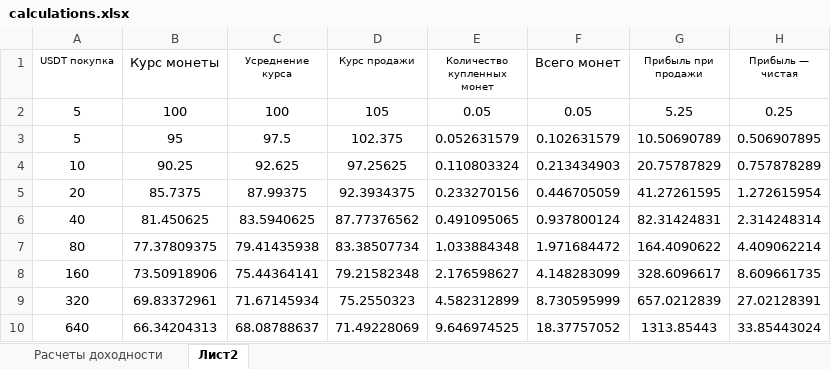
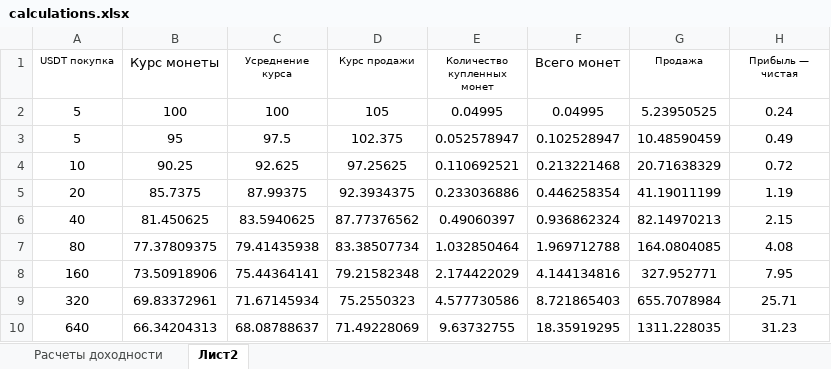
Before and after one commit to kasyak999/Cripto_bot, an Excel workbook: calculations.xlsx, sheet Лист2, drawn as a sheet; values as stored, in another font and other column widths than the file's, no borders; the diff names each change by its address in the sheet, - before the commit and + after, or states it on an @@ line.

Commit message:
гз

```diff
--- a/calculations.xlsx (sheet Лист2)
+++ b/calculations.xlsx (sheet Лист2)
-G1: Прибыль при продажи
+G1: Продажа
-E2 (Количество купленных монет): 0.05
+E2 (Количество купленных монет): 0.04995
-F2 (Всего монет): 0.05
+F2 (Всего монет): 0.04995
-G2 (Продажа): 5.25
+G2 (Продажа): 5.23950525
-H2 (Прибыль — чистая): 0.25
+H2 (Прибыль — чистая): 0.24
-E3 (Количество купленных монет): 0.052631579
+E3 (Количество купленных монет): 0.052578947
-F3 (Всего монет): 0.102631579
+F3 (Всего монет): 0.102528947
-G3 (Продажа): 10.50690789
+G3 (Продажа): 10.48590459
-H3 (Прибыль — чистая): 0.506907895
+H3 (Прибыль — чистая): 0.49
-E4 (Количество купленных монет): 0.110803324
+E4 (Количество купленных монет): 0.110692521
-F4 (Всего монет): 0.213434903
+F4 (Всего монет): 0.213221468
-G4 (Продажа): 20.75787829
+G4 (Продажа): 20.71638329
-H4 (Прибыль — чистая): 0.757878289
+H4 (Прибыль — чистая): 0.72
-E5 (Количество купленных монет): 0.233270156
+E5 (Количество купленных монет): 0.233036886
-F5 (Всего монет): 0.446705059
+F5 (Всего монет): 0.446258354
-G5 (Продажа): 41.27261595
+G5 (Продажа): 41.19011199
-H5 (Прибыль — чистая): 1.272615954
+H5 (Прибыль — чистая): 1.19
-E6 (Количество купленных монет): 0.491095065
+E6 (Количество купленных монет): 0.49060397
-F6 (Всего монет): 0.937800124
+F6 (Всего монет): 0.936862324
-G6 (Продажа): 82.31424831
+G6 (Продажа): 82.14970213
-H6 (Прибыль — чистая): 2.314248314
+H6 (Прибыль — чистая): 2.15
-E7 (Количество купленных монет): 1.033884348
+E7 (Количество купленных монет): 1.032850464
-F7 (Всего монет): 1.971684472
+F7 (Всего монет): 1.969712788
-G7 (Продажа): 164.4090622
+G7 (Продажа): 164.0804085
-H7 (Прибыль — чистая): 4.409062214
+H7 (Прибыль — чистая): 4.08
-E8 (Количество купленных монет): 2.176598627
+E8 (Количество купленных монет): 2.174422029
-F8 (Всего монет): 4.148283099
+F8 (Всего монет): 4.144134816
-G8 (Продажа): 328.6096617
+G8 (Продажа): 327.952771
-H8 (Прибыль — чистая): 8.609661735
+H8 (Прибыль — чистая): 7.95
-E9 (Количество купленных монет): 4.582312899
+E9 (Количество купленных монет): 4.577730586
-F9 (Всего монет): 8.730595999
+F9 (Всего монет): 8.721865403
-G9 (Продажа): 657.0212839
+G9 (Продажа): 655.7078984
-H9 (Прибыль — чистая): 27.02128391
+H9 (Прибыль — чистая): 25.71
-E10 (Количество купленных монет): 9.646974525
+E10 (Количество купленных монет): 9.63732755
-F10 (Всего монет): 18.37757052
+F10 (Всего монет): 18.35919295
-G10 (Продажа): 1313.85443
+G10 (Продажа): 1311.228035
-H10 (Прибыль — чистая): 33.85443024
+H10 (Прибыль — чистая): 31.23
```
